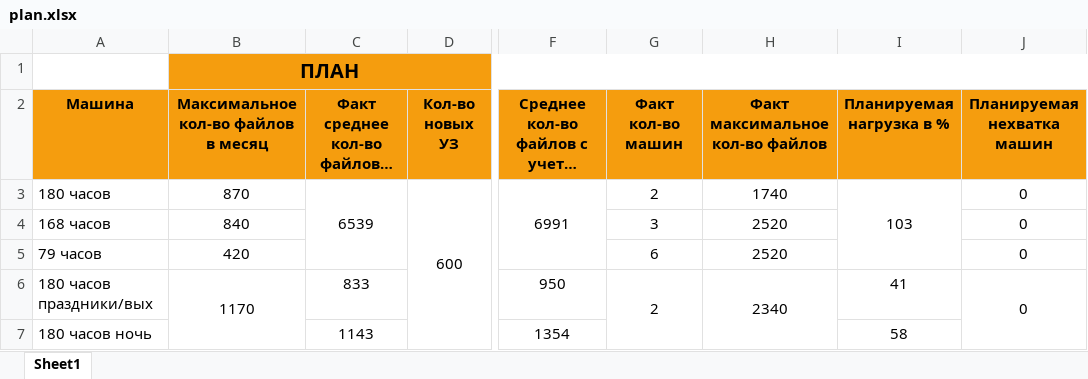
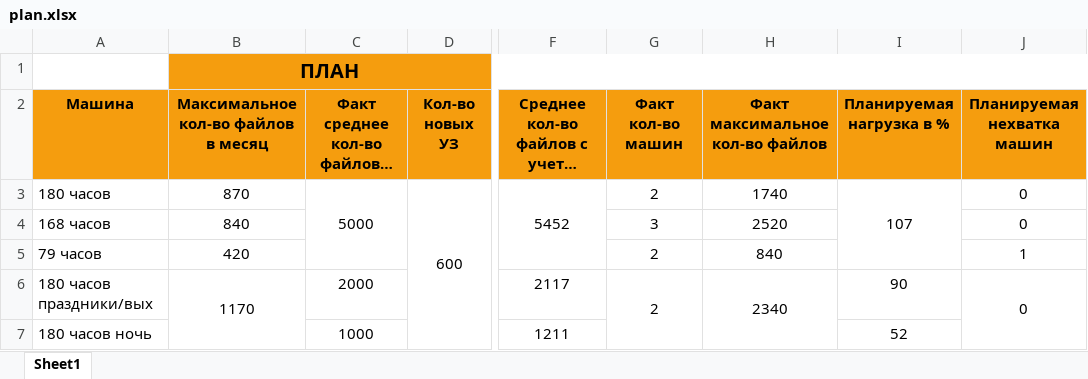
Before and after one commit to RoundBaloo/-alculator8thFloor, an Excel workbook: backend/calculator8thFloor/plan.xlsx, sheet Sheet1, drawn as a sheet; only a part is shown, gaps mark what is left out; long unchanged cells end in …; values as stored, in another font and other column widths than the file's, no borders; conditional formats not drawn; the diff names each change by its address in the sheet, - before the commit and + after, or states it on an @@ line.

```diff
--- a/backend/calculator8thFloor/plan.xlsx (sheet Sheet1)
+++ b/backend/calculator8thFloor/plan.xlsx (sheet Sheet1)
-C3: 6539
+C3: 5000
-F3: 6991
+F3: 5452
-I3 (Планируемая нагрузка в %): 103
+I3 (Планируемая нагрузка в %): 107
-G5 (Факт кол-во машин): 6
+G5 (Факт кол-во машин): 2
-H5 (Факт максимальное кол-во файлов): 2520
+H5 (Факт максимальное кол-во файлов): 840
-J5 (Планируемая нехватка машин): 0
+J5 (Планируемая нехватка машин): 1
-C6: 833
+C6: 2000
-F6: 950
+F6: 2117
-I6 (Планируемая нагрузка в %): 41
+I6 (Планируемая нагрузка в %): 90
-C7: 1143
+C7: 1000
-F7: 1354
+F7: 1211
-I7 (Планируемая нагрузка в %): 58
+I7 (Планируемая нагрузка в %): 52
```
Also changed, not shown: backend/calculator8thFloor/fact.xlsx, backend/calculator8thFloor/fact_plan.xlsx, 15 other files.
